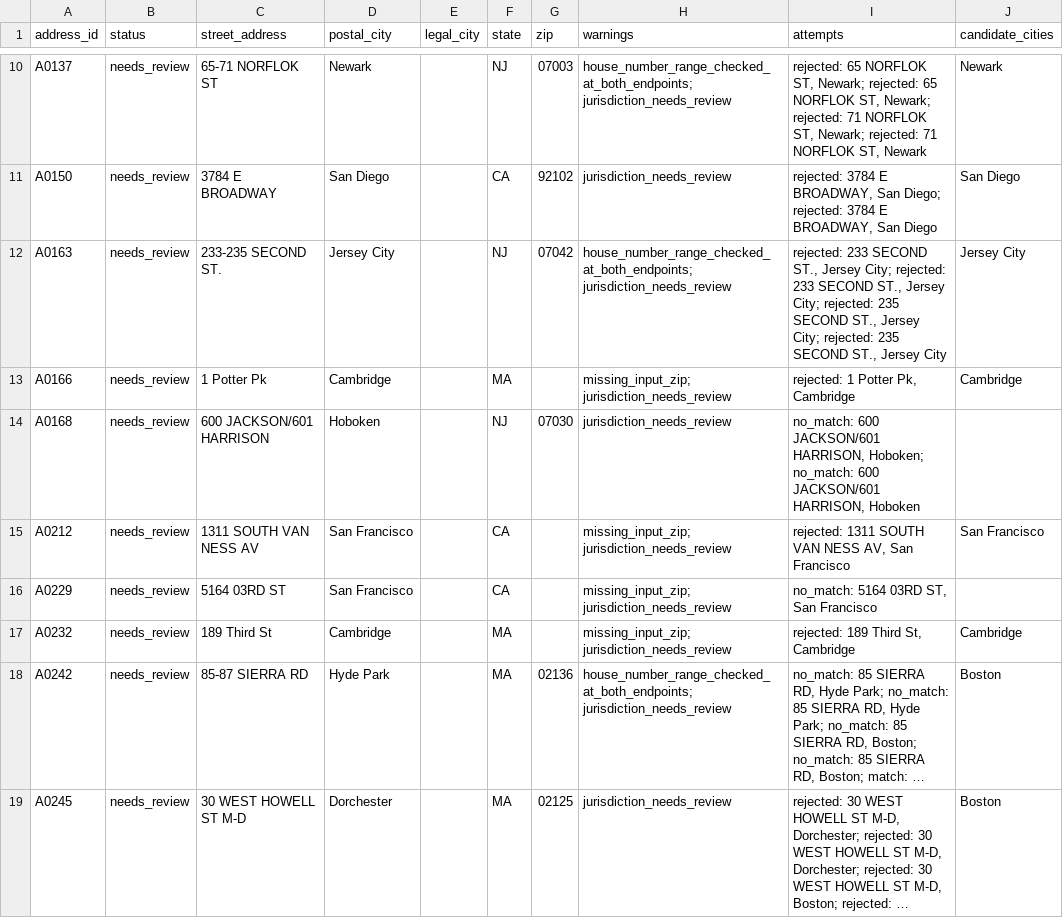
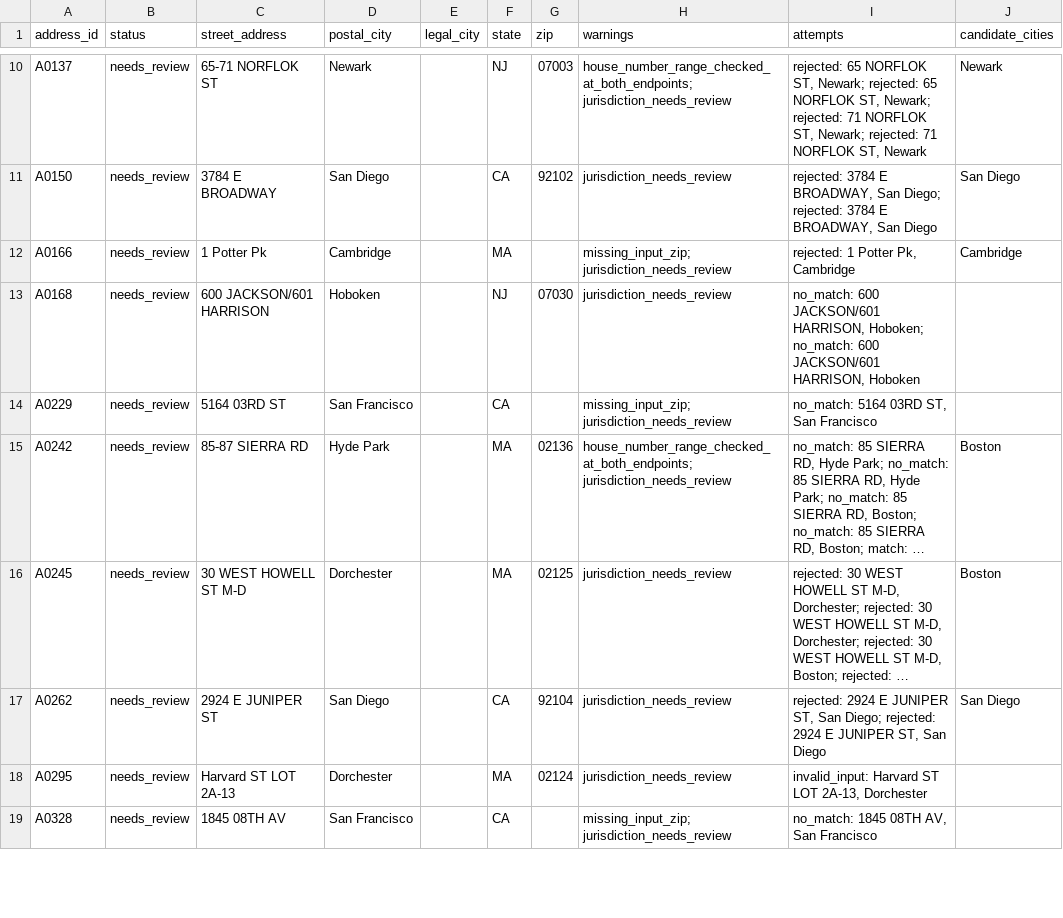
Before and after one commit to SimonPaul02/rental-housing-law-navigator, a CSV file: data/address_review.csv, drawn as a sheet; only a part is shown, gaps mark what is left out; the shorter side is filled out with more unchanged rows; long unchanged cells end in …; the diff covers the shown part only; the diff names each change by its address in the sheet, - before the commit and + after, or states it on an @@ line.

Commit message:
Normalize safe street variants in address resolver

```diff
--- a/data/address_review.csv
+++ b/data/address_review.csv
-row 12: A0163 | needs_review | 233-235 SECOND ST. | Jersey City |  | NJ | 07042 | house_number_range_checked_at_both_endpoints; jurisdiction_needs_review | rejected: 233 SECOND ST., Jersey City; rejected: 233 SECOND ST., Jersey City; rejected: 235 SECOND ST., Jersey City; rejected: 235 SECOND ST., Jersey City | Jersey City
-row 15: A0212 | needs_review | 1311 SOUTH VAN NESS AV | San Francisco |  | CA |  | missing_input_zip; jurisdiction_needs_review | rejected: 1311 SOUTH VAN NESS AV, San Francisco | San Francisco
-row 17: A0232 | needs_review | 189 Third St | Cambridge |  | MA |  | missing_input_zip; jurisdiction_needs_review | rejected: 189 Third St, Cambridge | Cambridge
```
Also changed, not shown: 11 removed rows elsewhere in this file, 5 other files.
